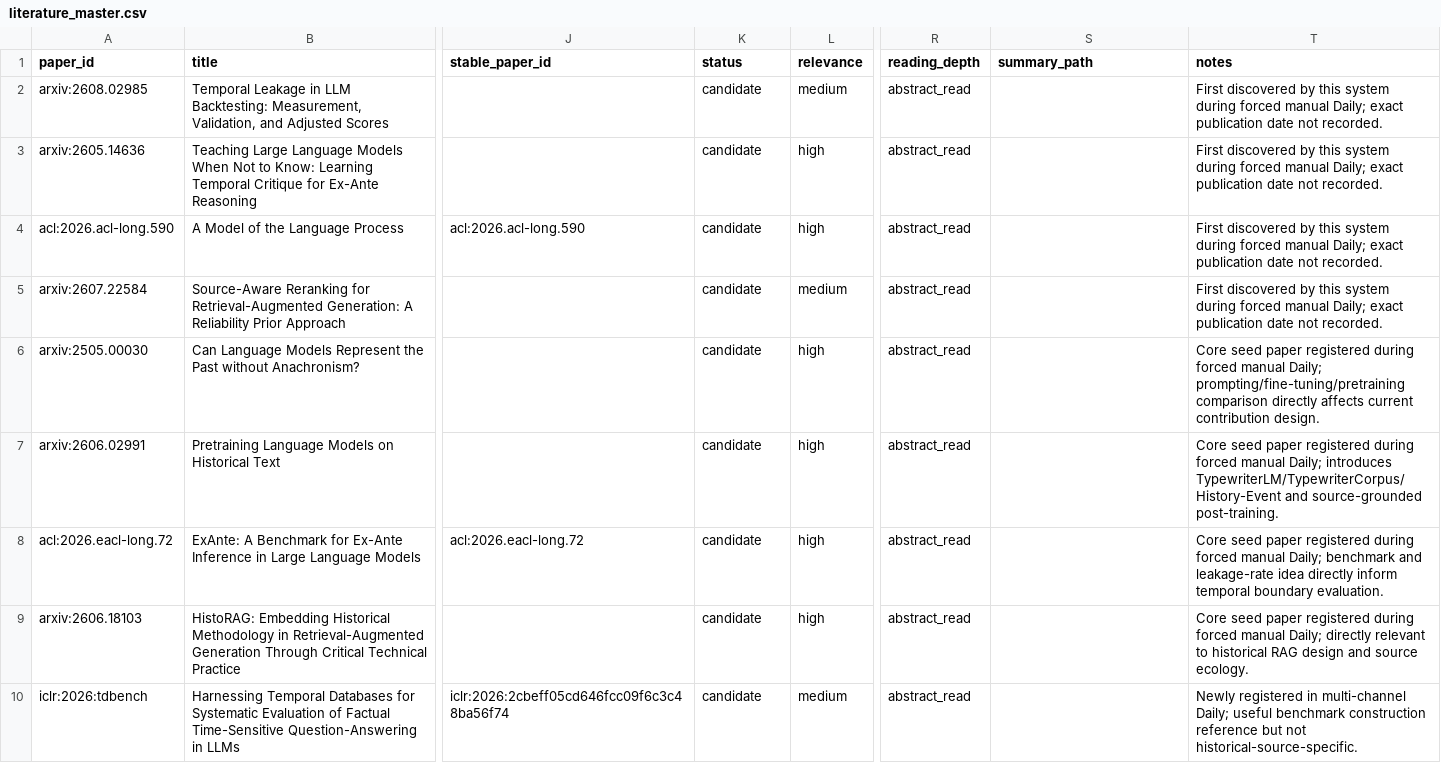
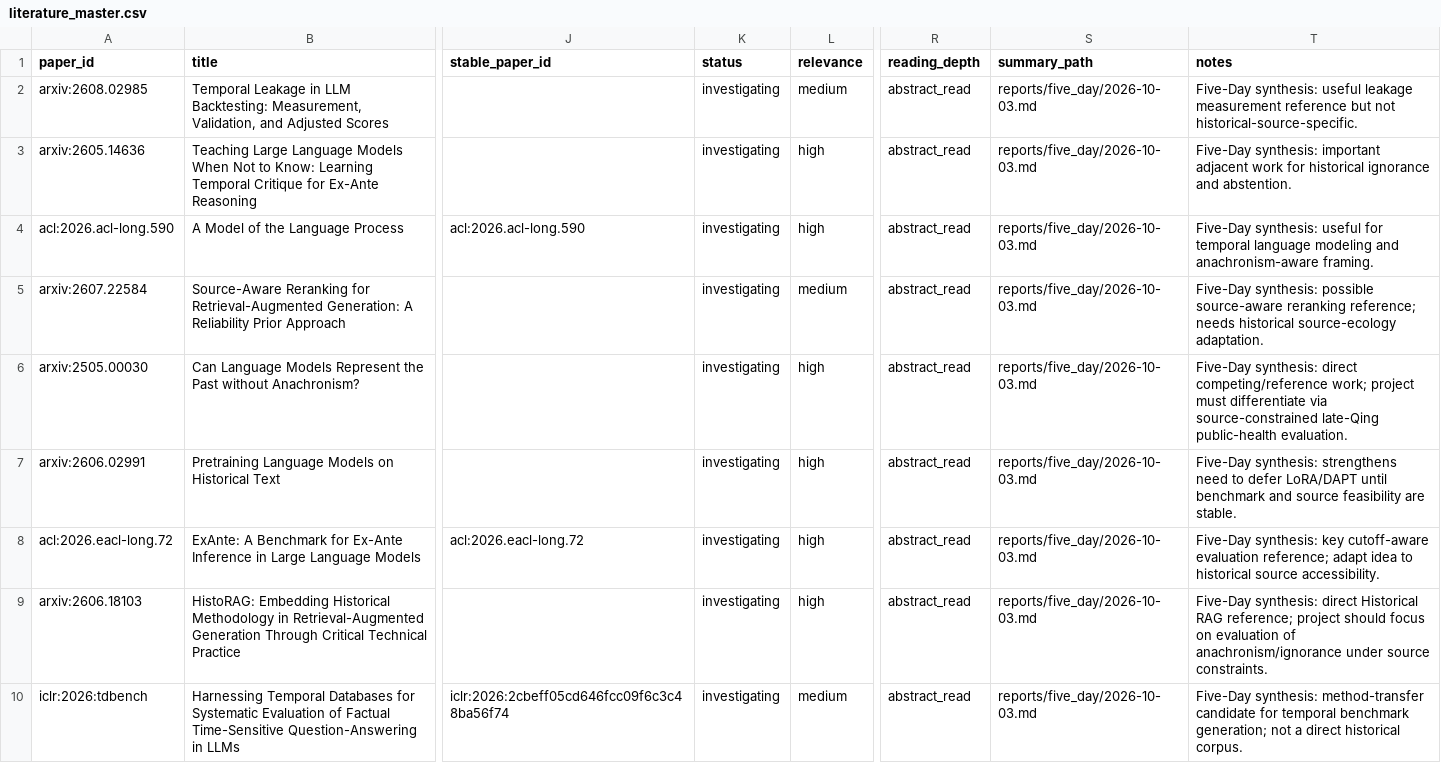
Before and after one commit to HighValayria/historical-lm, a CSV file: evidence/literature_master.csv, drawn as a sheet; only a part is shown, gaps mark what is left out; the diff names each change by its address in the sheet, - before the commit and + after, or states it on an @@ line.

Commit message:
chore: run manual five-day synthesis

```diff
--- a/evidence/literature_master.csv
+++ b/evidence/literature_master.csv
-K2:K10 (status): candidate
+K2:K10 (status): investigating
-S2:S10 (summary_path): (empty)
+S2:S10 (summary_path): reports/five_day/2026-10-03.md
-T2 (notes): First discovered by this system during forced manual Daily; exact publication date not recorded.
+T2 (notes): Five-Day synthesis: useful leakage measurement reference but not historical-source-specific.
-T3 (notes): First discovered by this system during forced manual Daily; exact publication date not recorded.
+T3 (notes): Five-Day synthesis: important adjacent work for historical ignorance and abstention.
-T4 (notes): First discovered by this system during forced manual Daily; exact publication date not recorded.
+T4 (notes): Five-Day synthesis: useful for temporal language modeling and anachronism-aware framing.
-T5 (notes): First discovered by this system during forced manual Daily; exact publication date not recorded.
+T5 (notes): Five-Day synthesis: possible source-aware reranking reference; needs historical source-ecology adaptation.
-T6 (notes): Core seed paper registered during forced manual Daily; prompting/fine-tuning/pretraining comparison directly affects current contribution design.
+T6 (notes): Five-Day synthesis: direct competing/reference work; project must differentiate via source-constrained late-Qing public-health evaluation.
-T7 (notes): Core seed paper registered during forced manual Daily; introduces TypewriterLM/TypewriterCorpus/History-Event and source-grounded post-training.
+T7 (notes): Five-Day synthesis: strengthens need to defer LoRA/DAPT until benchmark and source feasibility are stable.
-T8 (notes): Core seed paper registered during forced manual Daily; benchmark and leakage-rate idea directly inform temporal boundary evaluation.
+T8 (notes): Five-Day synthesis: key cutoff-aware evaluation reference; adapt idea to historical source accessibility.
-T9 (notes): Core seed paper registered during forced manual Daily; directly relevant to historical RAG design and source ecology.
+T9 (notes): Five-Day synthesis: direct Historical RAG reference; project should focus on evaluation of anachronism/ignorance under source constraints.
-T10 (notes): Newly registered in multi-channel Daily; useful benchmark construction reference but not historical-source-specific.
+T10 (notes): Five-Day synthesis: method-transfer candidate for temporal benchmark generation; not a direct historical corpus.
```
Also changed, not shown: evidence/dataset_registry.csv, evidence/source_registry.csv, 2 other files.
